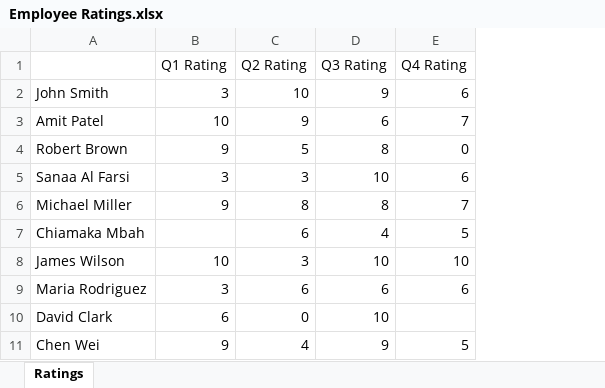
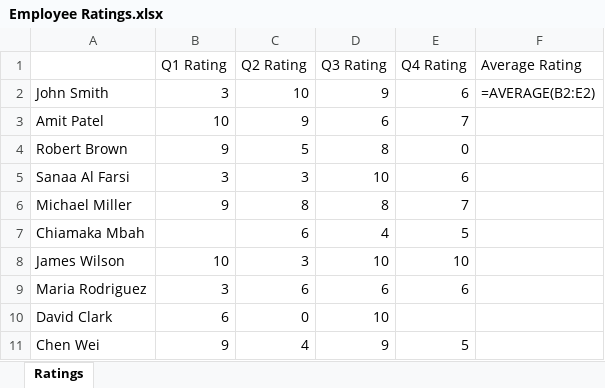
Before and after one commit to rich-olive/automate-python, an Excel workbook: spreadsheets/excel/Employee Ratings.xlsx, sheet Ratings, drawn as a sheet; values as stored, in another font and other column widths than the file's, no borders; formulas without a stored value are shown as written; the diff names each change by its address in the sheet, - before the commit and + after, or states it on an @@ line.

```diff
--- a/spreadsheets/excel/Employee Ratings.xlsx (sheet Ratings)
+++ b/spreadsheets/excel/Employee Ratings.xlsx (sheet Ratings)
+column F (Average Rating), row 2: =AVERAGE(B2:E2)
```
Also changed, not shown: spreadsheets/excel/books.xlsx, 9 other files.
